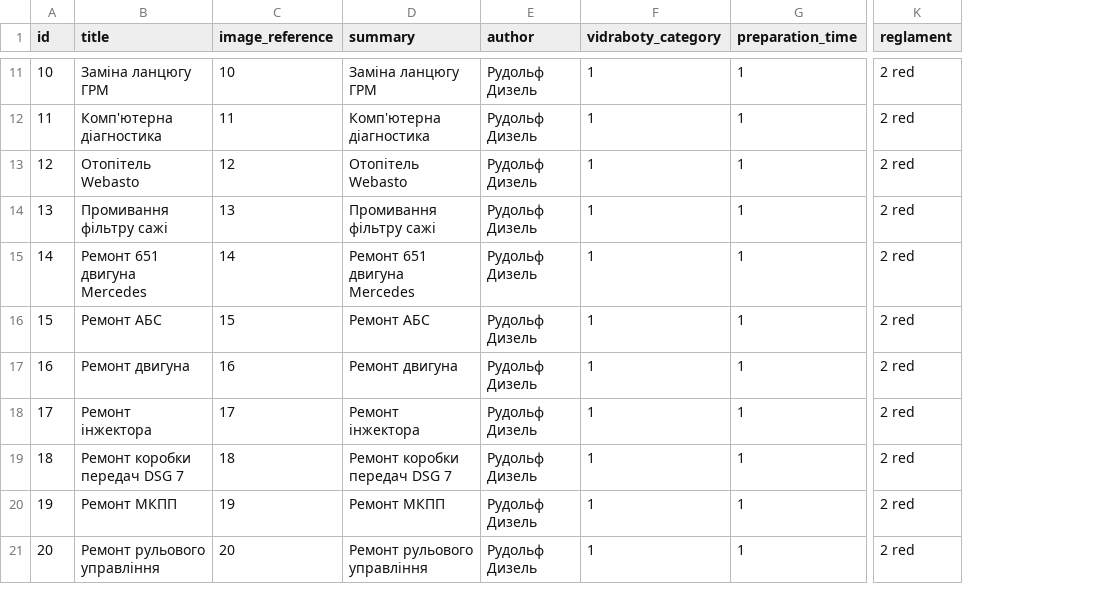
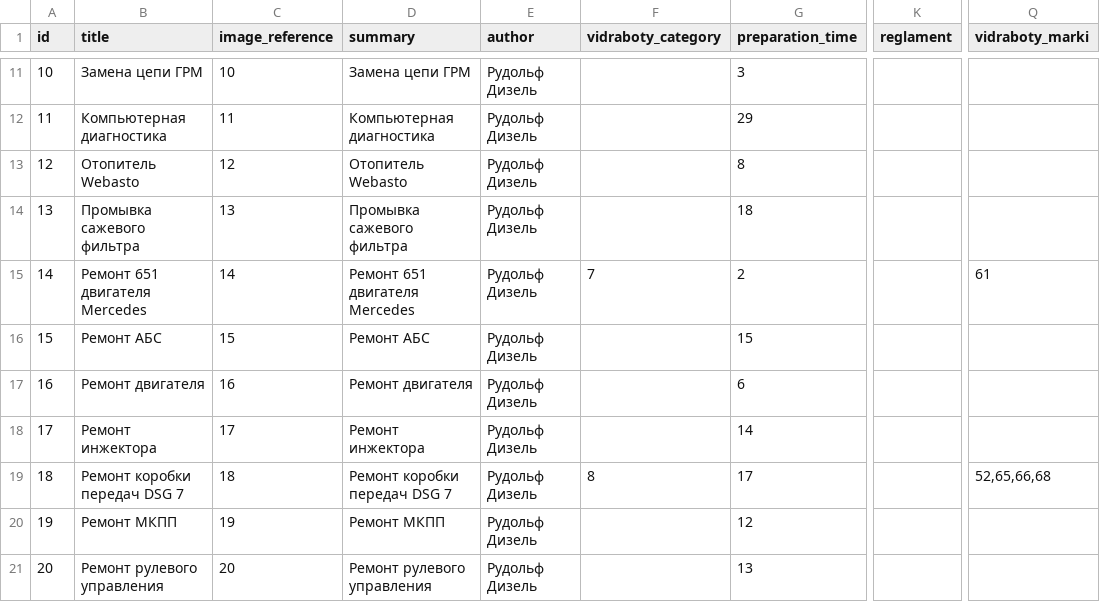
Before and after one commit to augantonov/presta, a CSV file: modules/azrua_content/default_content/languages/uk/node/vidraboty.csv, drawn as a sheet; only a part is shown, gaps mark what is left out; the diff covers the shown part only; the diff names each change by its address in the sheet, - before the commit and + after, or states it on an @@ line.

```diff
--- a/modules/azrua_content/default_content/languages/uk/node/vidraboty.csv
+++ b/modules/azrua_content/default_content/languages/uk/node/vidraboty.csv
+column Q (vidraboty_marki), rows 15-19: 61 |  |  |  | 52,65,66,68
-B11 (title): Заміна ланцюгу ГРМ
+B11 (title): Замена цепи ГРМ
-D11 (summary): Заміна ланцюгу ГРМ
+D11 (summary): Замена цепи ГРМ
-F11:F14 (vidraboty_category): 1
+F11:F14 (vidraboty_category): (empty)
-G11 (preparation_time): 1
+G11 (preparation_time): 3
-K11:K21 (reglament): 2 red
+K11:K21 (reglament): (empty)
-B12 (title): Комп'ютерна діагностика
+B12 (title): Компьютерная диагностика
-D12 (summary): Комп'ютерна діагностика
+D12 (summary): Компьютерная диагностика
-G12 (preparation_time): 1
+G12 (preparation_time): 29
-B13 (title): Отопітель Webasto
+B13 (title): Отопитель Webasto
-D13 (summary): Отопітель Webasto
+D13 (summary): Отопитель Webasto
-G13 (preparation_time): 1
+G13 (preparation_time): 8
-B14 (title): Промивання фільтру сажі
+B14 (title): Промывка сажевого фильтра
-D14 (summary): Промивання фільтру сажі
+D14 (summary): Промывка сажевого фильтра
-G14 (preparation_time): 1
+G14 (preparation_time): 18
-B15 (title): Ремонт 651 двигуна Mercedes
+B15 (title): Ремонт 651 двигателя Mercedes
-D15 (summary): Ремонт 651 двигуна Mercedes
+D15 (summary): Ремонт 651 двигателя Mercedes
-F15 (vidraboty_category): 1
+F15 (vidraboty_category): 7
-G15 (preparation_time): 1
+G15 (preparation_time): 2
-F16:F18 (vidraboty_category): 1
+F16:F18 (vidraboty_category): (empty)
-G16 (preparation_time): 1
+G16 (preparation_time): 15
-B17 (title): Ремонт двигуна
+B17 (title): Ремонт двигателя
-D17 (summary): Ремонт двигуна
+D17 (summary): Ремонт двигателя
-G17 (preparation_time): 1
+G17 (preparation_time): 6
-B18 (title): Ремонт інжектора
+B18 (title): Ремонт инжектора
-D18 (summary): Ремонт інжектора
+D18 (summary): Ремонт инжектора
-G18 (preparation_time): 1
+G18 (preparation_time): 14
-F19 (vidraboty_category): 1
+F19 (vidraboty_category): 8
-G19 (preparation_time): 1
+G19 (preparation_time): 17
-F20:F21 (vidraboty_category): 1
+F20:F21 (vidraboty_category): (empty)
-G20 (preparation_time): 1
+G20 (preparation_time): 12
-B21 (title): Ремонт рульового управління
+B21 (title): Ремонт рулевого управления
-D21 (summary): Ремонт рульового управління
+D21 (summary): Ремонт рулевого управления
-G21 (preparation_time): 1
+G21 (preparation_time): 13
```
Also changed, not shown: 84 edited cells elsewhere in this file, modules/azrua_content/default_content/languages/en/node/vidraboty.csv, modules/azrua_content/default_content/languages/uk/node/marki.csv, 3 other files.
